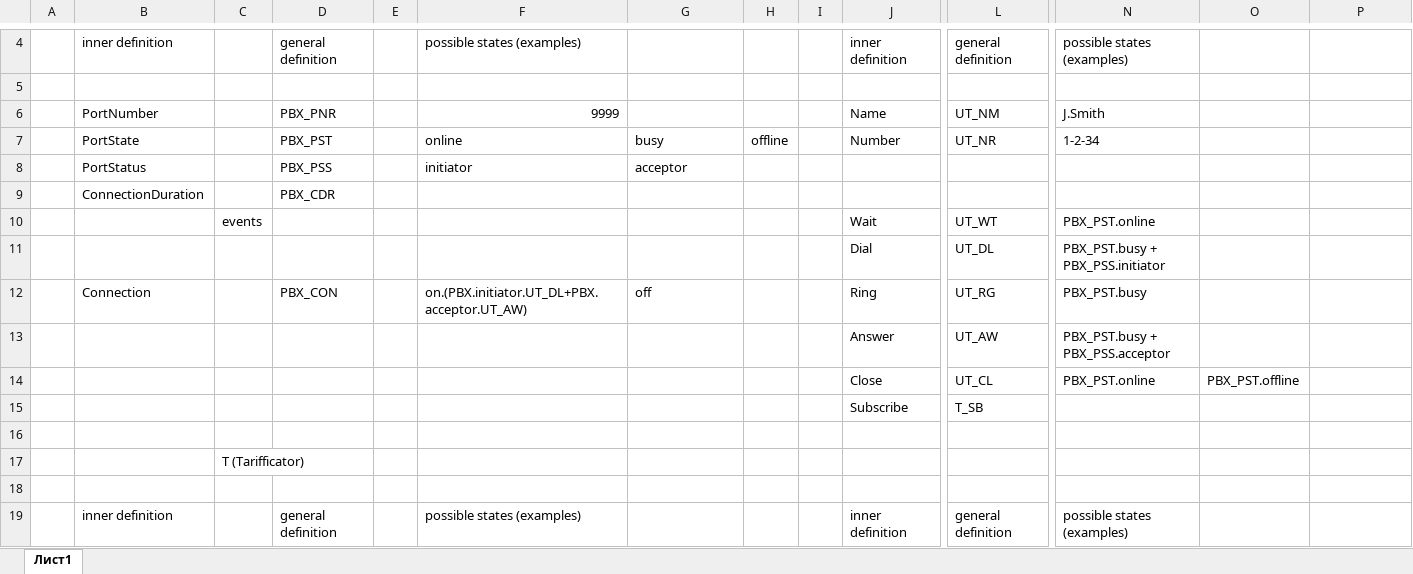
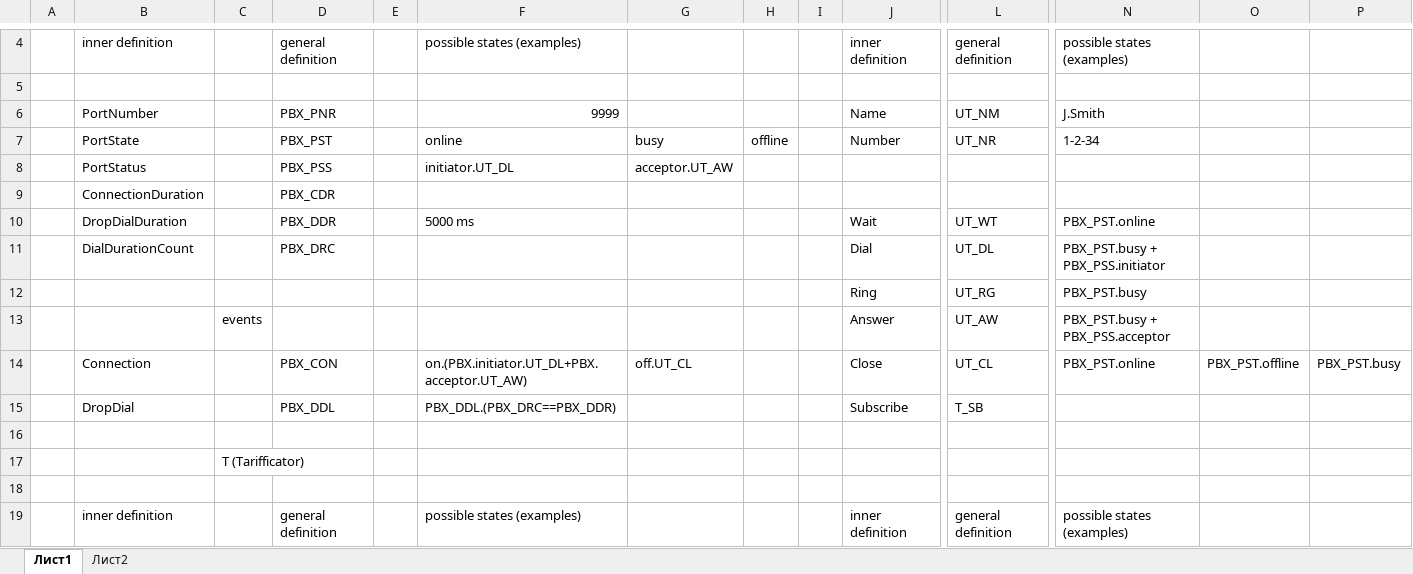
Before and after one commit to NickolayUmanets/EpamIntro, an Excel workbook: PBX/PBX.xlsx, sheet Лист1, drawn as a sheet; only a part is shown, gaps mark what is left out; values as stored, in another font and other column widths than the file's, no borders; removed rows and columns are numbered as before the commit, all else as after; rows hold the shown columns only; the diff names each change by its address in the sheet, - before the commit and + after, or states it on an @@ line.

```diff
--- a/PBX/PBX.xlsx (sheet Лист1)
+++ b/PBX/PBX.xlsx (sheet Лист1)
+sheet tab: Лист2
-F8: initiator
+F8: initiator.UT_DL
-G8: acceptor
+G8: acceptor.UT_AW
-row 10:  |  | events |  |  |  |  |  |  | Wait | UT_WT | PBX_PST.online
+row 10:  | DropDialDuration |  | PBX_DDR |  | 5000 ms |  |  |  | Wait | UT_WT | PBX_PST.online
-B11: (empty)
+B11: DialDurationCount
-D11: (empty)
+D11: PBX_DRC
-row 12:  | Connection |  | PBX_CON |  | on.(PBX.initiator.UT_DL+PBX.acceptor.UT_AW) | off |  |  | Ring | UT_RG | PBX_PST.busy
+row 12:  |  |  |  |  |  |  |  |  | Ring | UT_RG | PBX_PST.busy
-C13: (empty)
+C13: events
-row 14:  |  |  |  |  |  |  |  |  | Close | UT_CL | PBX_PST.online | PBX_PST.offline
-row 15:  |  |  |  |  |  |  |  |  | Subscribe | T_SB
+row 14:  | Connection |  | PBX_CON |  | on.(PBX.initiator.UT_DL+PBX.acceptor.UT_AW) | off.UT_CL |  |  | Close | UT_CL | PBX_PST.online | PBX_PST.offline | PBX_PST.busy
+row 15:  | DropDial |  | PBX_DDL |  | PBX_DDL.(PBX_DRC==PBX_DDR) |  |  |  | Subscribe | T_SB
```
Also changed, not shown: 30 other files.
